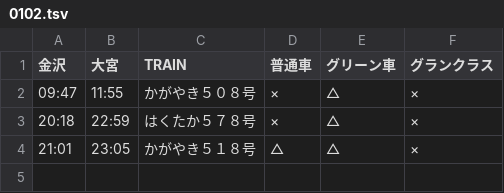
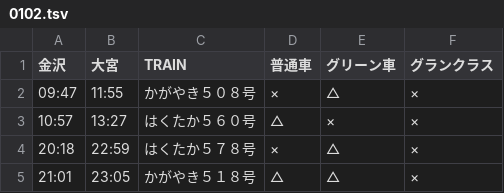
Before and after one commit to stockaitkenwaterman/DEPARTURES, a TSV file: 0102.tsv, drawn as a sheet.

```diff
--- a/0102.tsv
+++ b/0102.tsv
@@ -2,2 +2,3 @@
 09:47	11:55	かがやき５０８号	×	△	×
+10:57	13:27	はくたか５６０号	△	×	×
 20:18	22:59	はくたか５７８号	×	△	×
```
Also changed, not shown: 1 other file.
